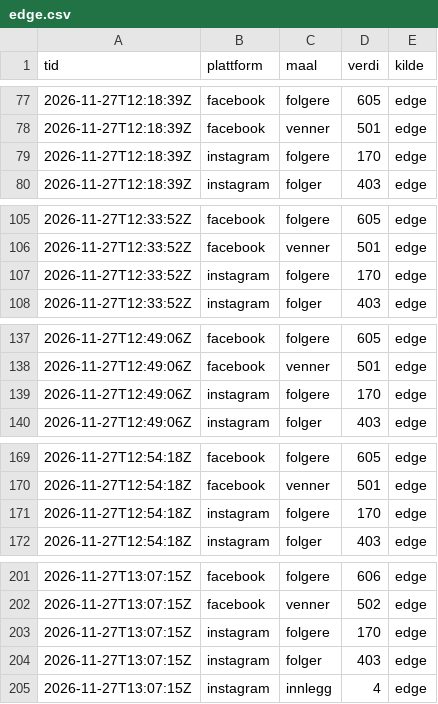
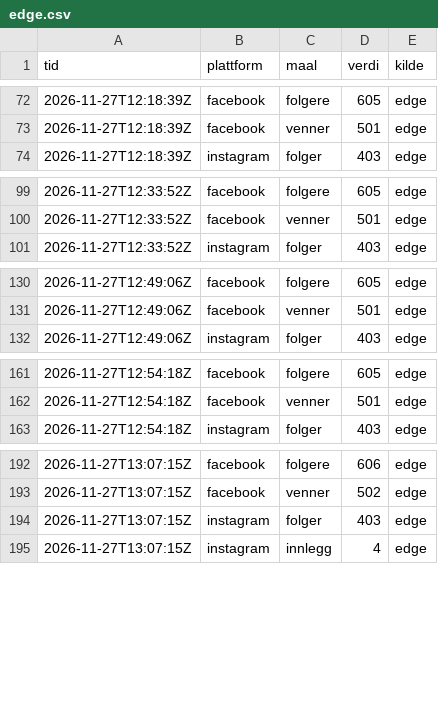
Before and after one commit to oas-94/oas-94.github.io, a CSV file: tall/data/edge.csv, drawn as a sheet; only a part is shown, gaps mark what is left out; the diff covers the shown part only.

Commit message:
Tall: utdaterte Instagram-følgertall fra profilsiden tatt ut (API viser 191)

```diff
--- a/tall/data/edge.csv
+++ b/tall/data/edge.csv
@@ -78,3 +73,2 @@ tid,plattform,maal,verdi,kilde
 2026-11-27T12:18:39Z,facebook,venner,501,edge
-2026-11-27T12:18:39Z,instagram,folgere,170,edge
 2026-11-27T12:18:39Z,instagram,folger,403,edge
@@ -106,3 +100,2 @@ tid,plattform,maal,verdi,kilde
 2026-11-27T12:33:52Z,facebook,venner,501,edge
-2026-11-27T12:33:52Z,instagram,folgere,170,edge
 2026-11-27T12:33:52Z,instagram,folger,403,edge
@@ -138,3 +131,2 @@ tid,plattform,maal,verdi,kilde
 2026-11-27T12:49:06Z,facebook,venner,501,edge
-2026-11-27T12:49:06Z,instagram,folgere,170,edge
 2026-11-27T12:49:06Z,instagram,folger,403,edge
@@ -170,3 +162,2 @@ tid,plattform,maal,verdi,kilde
 2026-11-27T12:54:18Z,facebook,venner,501,edge
-2026-11-27T12:54:18Z,instagram,folgere,170,edge
 2026-11-27T12:54:18Z,instagram,folger,403,edge
@@ -202,3 +193,2 @@ tid,plattform,maal,verdi,kilde
 2026-11-27T13:07:15Z,facebook,venner,502,edge
-2026-11-27T13:07:15Z,instagram,folgere,170,edge
 2026-11-27T13:07:15Z,instagram,folger,403,edge
```
Also changed, not shown: 9 removed rows elsewhere in this file.
